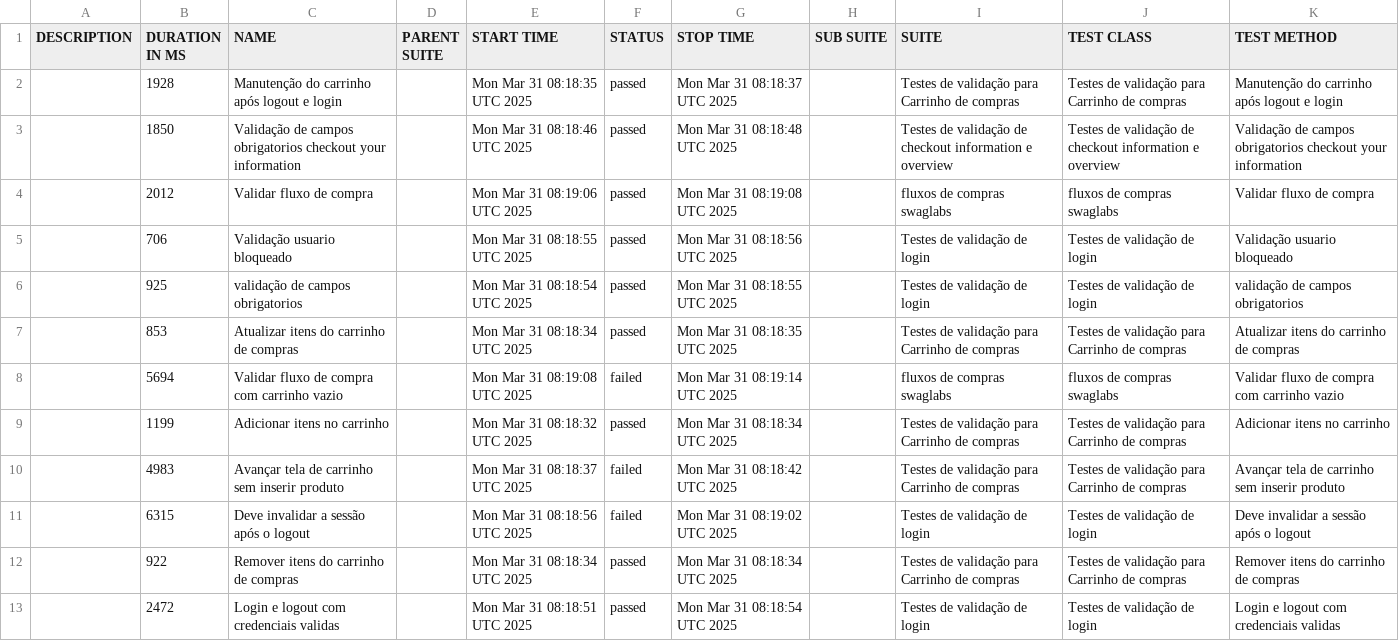
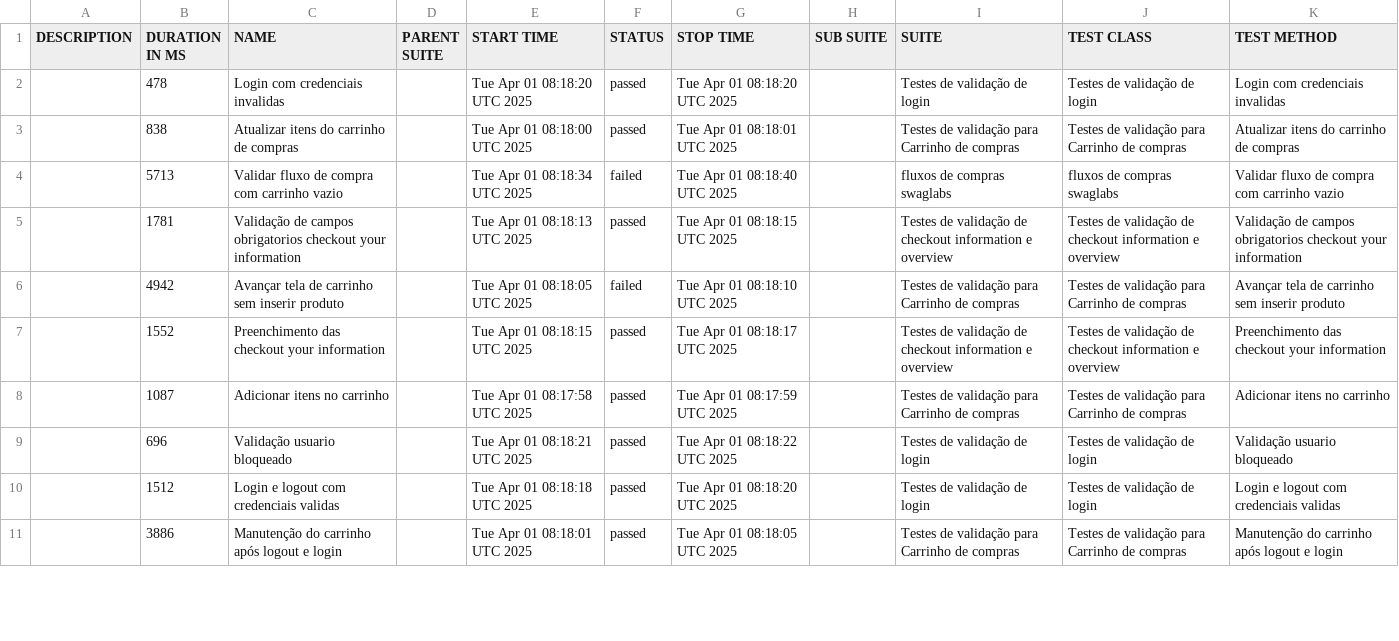
Before and after one commit to DiegoBBarbosa09/Automacao_swaglabs_cypress, a CSV file: data/suites.csv, drawn as a sheet; only a part is shown; the diff covers the shown part only.

```diff
--- a/data/suites.csv
+++ b/data/suites.csv
@@ -1,13 +1,11 @@
 "DESCRIPTION","DURATION IN MS","NAME","PARENT SUITE","START TIME","STATUS","STOP TIME","SUB SUITE","SUITE","TEST CLASS","TEST METHOD"
-"","1928","Manutenção do carrinho após logout e login","","Mon Mar 31 08:18:35 UTC 2025","passed","Mon Mar 31 08:18:37 UTC 2025","","Testes de validação para Carrinho de compras","Testes de validação para Carrinho de compras","Manutenção do carrinho após logout e login"
-"","1850","Validação de campos obrigatorios checkout your information","","Mon Mar 31 08:18:46 UTC 2025","passed","Mon Mar 31 08:18:48 UTC 2025","","Testes de validação de checkout information e overview","Testes de validação de checkout information e overview","Validação de campos obrigatorios checkout your information"
-"","2012","Validar fluxo de compra","","Mon Mar 31 08:19:06 UTC 2025","passed","Mon Mar 31 08:19:08 UTC 2025","","fluxos de compras swaglabs","fluxos de compras swaglabs","Validar fluxo de compra"
-"","706","Validação usuario bloqueado","","Mon Mar 31 08:18:55 UTC 2025","passed","Mon Mar 31 08:18:56 UTC 2025","","Testes de validação de login","Testes de validação de login","Validação usuario bloqueado"
-"","925","validação de campos obrigatorios","","Mon Mar 31 08:18:54 UTC 2025","passed","Mon Mar 31 08:18:55 UTC 2025","","Testes de validação de login","Testes de validação de login","validação de campos obrigatorios"
-"","853","Atualizar itens do carrinho de compras","","Mon Mar 31 08:18:34 UTC 2025","passed","Mon Mar 31 08:18:35 UTC 2025","","Testes de validação para Carrinho de compras","Testes de validação para Carrinho de compras","Atualizar itens do carrinho de compras"
-"","5694","Validar fluxo de compra com carrinho vazio","","Mon Mar 31 08:19:08 UTC 2025","failed","Mon Mar 31 08:19:14 UTC 2025","","fluxos de compras swaglabs","fluxos de compras swaglabs","Validar fluxo de compra com carrinho vazio"
-"","1199","Adicionar itens no carrinho","","Mon Mar 31 08:18:32 UTC 2025","passed","Mon Mar 31 08:18:34 UTC 2025","","Testes de validação para Carrinho de compras","Testes de validação para Carrinho de compras","Adicionar itens no carrinho"
-"","4983","Avançar tela de carrinho sem inserir produto","","Mon Mar 31 08:18:37 UTC 2025","failed","Mon Mar 31 08:18:42 UTC 2025","","Testes de validação para Carrinho de compras","Testes de validação para Carrinho de compras","Avançar tela de carrinho sem inserir produto"
-"","6315","Deve invalidar a sessão após o logout","","Mon Mar 31 08:18:56 UTC 2025","failed","Mon Mar 31 08:19:02 UTC 2025","","Testes de validação de login","Testes de validação de login","Deve invalidar a sessão após o logout"
-"","922","Remover itens do carrinho de compras","","Mon Mar 31 08:18:34 UTC 2025","passed","Mon Mar 31 08:18:34 UTC 2025","","Testes de validação para Carrinho de compras","Testes de validação para Carrinho de compras","Remover itens do carrinho de compras"
-"","2472","Login e logout com credenciais validas","","Mon Mar 31 08:18:51 UTC 2025","passed","Mon Mar 31 08:18:54 UTC 2025","","Testes de validação de login","Testes de validação de login","Login e logout com credenciais validas"
+"","478","Login com credenciais invalidas","","Tue Apr 01 08:18:20 UTC 2025","passed","Tue Apr 01 08:18:20 UTC 2025","","Testes de validação de login","Testes de validação de login","Login com credenciais invalidas"
+"","838","Atualizar itens do carrinho de compras","","Tue Apr 01 08:18:00 UTC 2025","passed","Tue Apr 01 08:18:01 UTC 2025","","Testes de validação para Carrinho de compras","Testes de validação para Carrinho de compras","Atualizar itens do carrinho de compras"
+"","5713","Validar fluxo de compra com carrinho vazio","","Tue Apr 01 08:18:34 UTC 2025","failed","Tue Apr 01 08:18:40 UTC 2025","","fluxos de compras swaglabs","fluxos de compras swaglabs","Validar fluxo de compra com carrinho vazio"
+"","1781","Validação de campos obrigatorios checkout your information","","Tue Apr 01 08:18:13 UTC 2025","passed","Tue Apr 01 08:18:15 UTC 2025","","Testes de validação de checkout information e overview","Testes de validação de checkout information e overview","Validação de campos obrigatorios checkout your information"
+"","4942","Avançar tela de carrinho sem inserir produto","","Tue Apr 01 08:18:05 UTC 2025","failed","Tue Apr 01 08:18:10 UTC 2025","","Testes de validação para Carrinho de compras","Testes de validação para Carrinho de compras","Avançar tela de carrinho sem inserir produto"
+"","1552","Preenchimento das checkout your information","","Tue Apr 01 08:18:15 UTC 2025","passed","Tue Apr 01 08:18:17 UTC 2025","","Testes de validação de checkout information e overview","Testes de validação de checkout information e overview","Preenchimento das checkout your information"
+"","1087","Adicionar itens no carrinho","","Tue Apr 01 08:17:58 UTC 2025","passed","Tue Apr 01 08:17:59 UTC 2025","","Testes de validação para Carrinho de compras","Testes de validação para Carrinho de compras","Adicionar itens no carrinho"
+"","696","Validação usuario bloqueado","","Tue Apr 01 08:18:21 UTC 2025","passed","Tue Apr 01 08:18:22 UTC 2025","","Testes de validação de login","Testes de validação de login","Validação usuario bloqueado"
+"","1512","Login e logout com credenciais validas","","Tue Apr 01 08:18:18 UTC 2025","passed","Tue Apr 01 08:18:20 UTC 2025","","Testes de validação de login","Testes de validação de login","Login e logout com credenciais validas"
+"","3886","Manutenção do carrinho após logout e login","","Tue Apr 01 08:18:01 UTC 2025","passed","Tue Apr 01 08:18:05 UTC 2025","","Testes de validação para Carrinho de compras","Testes de validação para Carrinho de compras","Manutenção do carrinho após logout e login"
```
Also changed, not shown: 3 added rows, 1 removed row and 5 edited cells elsewhere in this file, 43 other files.
